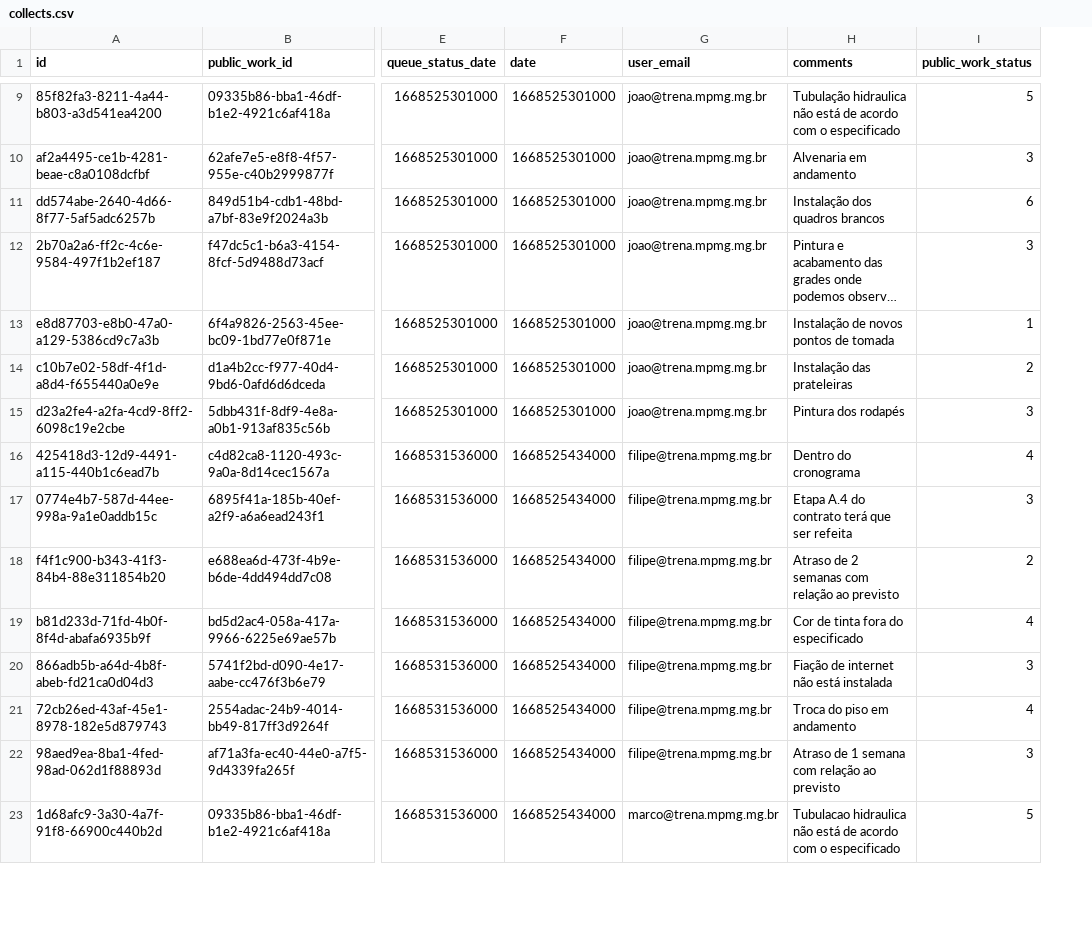
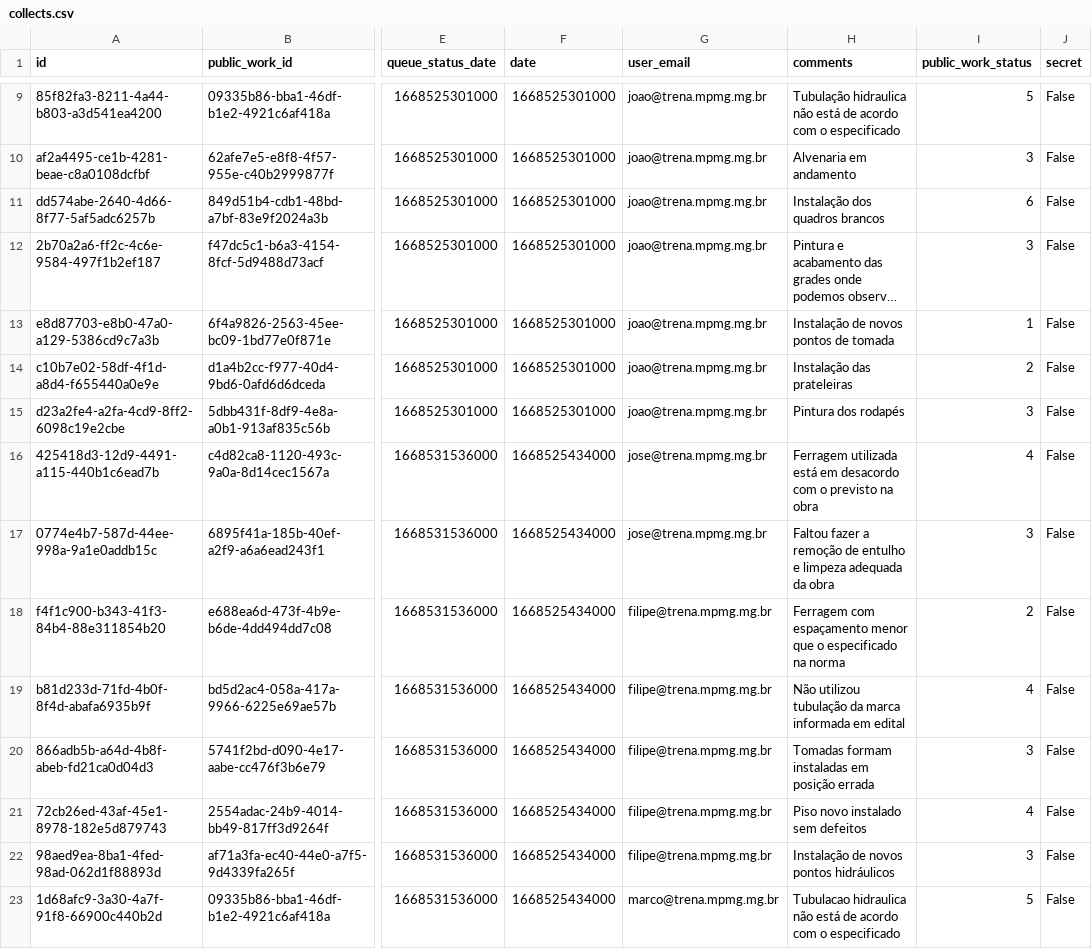
Before and after one commit to MPMG-DCC-UFMG/F05-Mobile-backend, a CSV file: initial_data/collects/collects.csv, drawn as a sheet; only a part is shown, gaps mark what is left out; long unchanged cells end in …; the diff covers the shown part only; the diff names each change by its address in the sheet, - before the commit and + after, or states it on an @@ line.

```diff
--- a/initial_data/collects/collects.csv
+++ b/initial_data/collects/collects.csv
+column J (secret), rows 9-23: all False
-G16:G17 (user_email): filipe@trena.mpmg.mg.br
+G16:G17 (user_email): jose@trena.mpmg.mg.br
-H16 (comments): Dentro do cronograma
+H16 (comments): Ferragem utilizada está em desacordo com o previsto na obra
-H17 (comments): Etapa A.4 do contrato terá que ser refeita
+H17 (comments): Faltou fazer a remoção de entulho e limpeza adequada da obra
-H18 (comments): Atraso de 2 semanas com relação ao previsto
+H18 (comments): Ferragem com espaçamento menor que o especificado na norma
-H19 (comments): Cor de tinta fora do especificado
+H19 (comments): Não utilizou tubulação da marca informada em edital
-H20 (comments): Fiação de internet não está instalada
+H20 (comments): Tomadas formam instaladas em posição errada
-H21 (comments): Troca do piso em andamento
+H21 (comments): Piso novo instalado sem defeitos
-H22 (comments): Atraso de 1 semana com relação ao previsto
+H22 (comments): Instalação de novos pontos hidráulicos
```
Also changed, not shown: 6 edited cells elsewhere in this file, initial_data/inspections/inspections.csv, initial_data/public_work/obras.csv, 25 other files.
